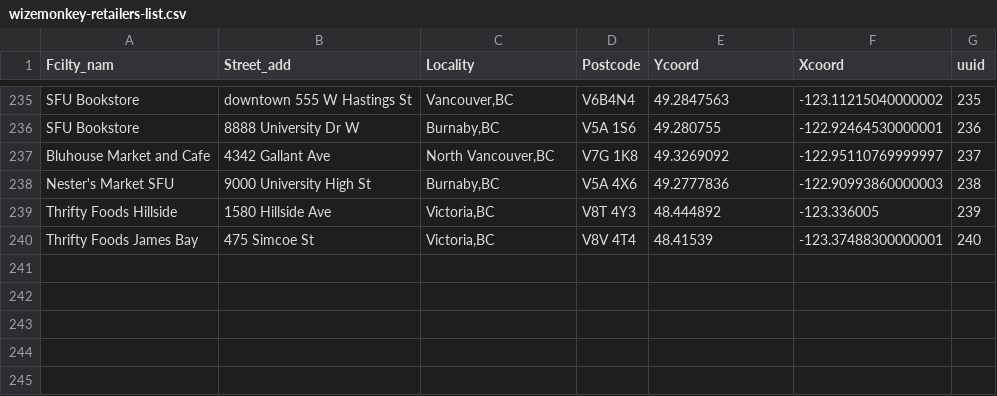
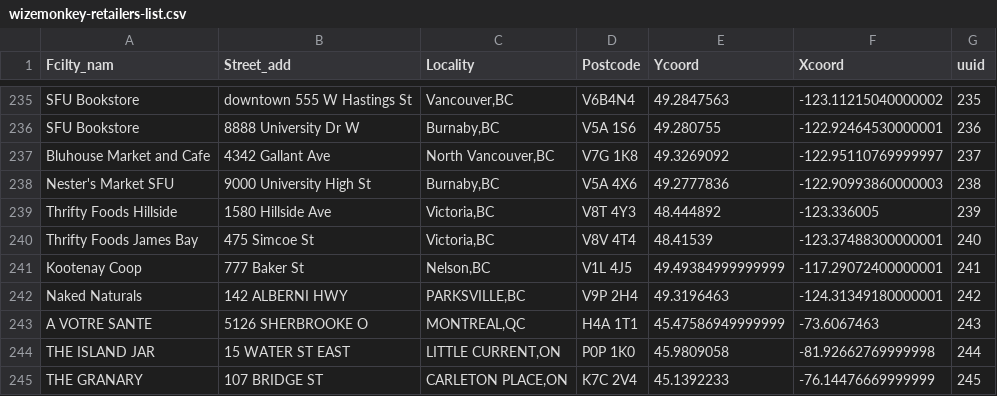
Before and after one commit to drinkwize/StoreData, a CSV file: wizemonkey-retailers-list.csv, drawn as a sheet; only a part is shown, gaps mark what is left out.

Commit message:
Update wizemonkey-retailers-list.csv

```diff
--- a/wizemonkey-retailers-list.csv
+++ b/wizemonkey-retailers-list.csv
@@ -240 +240,6 @@
 "Thrifty Foods James Bay","475 Simcoe St","Victoria,BC","V8V 4T4","48.41539","-123.37488300000001","240"
+"Kootenay Coop","777 Baker St","Nelson,BC","V1L 4J5","49.49384999999999","-117.29072400000001","241"
+"Naked Naturals","142 ALBERNI HWY","PARKSVILLE,BC","V9P 2H4","49.3196463","-124.31349180000001","242"
+"A VOTRE SANTE","5126 SHERBROOKE  O","MONTREAL,QC","H4A 1T1","45.47586949999999","-73.6067463","243"
+"THE ISLAND JAR","15 WATER ST EAST","LITTLE CURRENT,ON","P0P 1K0","45.9809058","-81.92662769999998","244"
+"THE GRANARY","107 BRIDGE ST","CARLETON PLACE,ON","K7C 2V4","45.1392233","-76.14476669999999","245"
```
